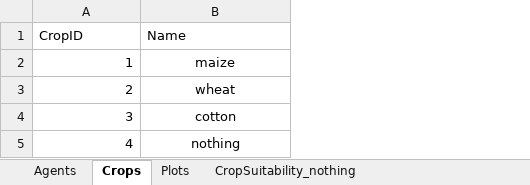
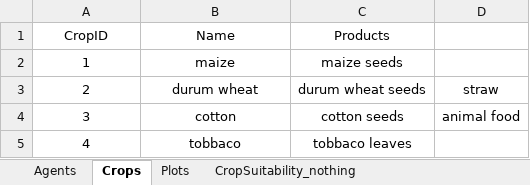
Before and after one commit to dkremmydas/Agroscape, an Excel workbook: freezedried_data/dataToLoad.xlsx, sheet Crops, drawn as a sheet; values as stored, in another font and other column widths than the file's, no borders; the diff names each change by its address in the sheet, - before the commit and + after, or states it on an @@ line.

```diff
--- a/freezedried_data/dataToLoad.xlsx (sheet Crops)
+++ b/freezedried_data/dataToLoad.xlsx (sheet Crops)
+column C (Products), rows 2-5: maize seeds | durum wheat seeds | cotton seeds | tobbaco leaves
+column D, rows 3-4: straw | animal food
-A1:B1 alignment: left
+A1:B1 alignment: center
-A2:A5 alignment: right
+A2:A5 alignment: center
-B3 (Name): wheat
+B3 (Name): durum wheat
-B5 (Name): nothing
+B5 (Name): tobbaco
```
Also changed, not shown: 31 other files.
